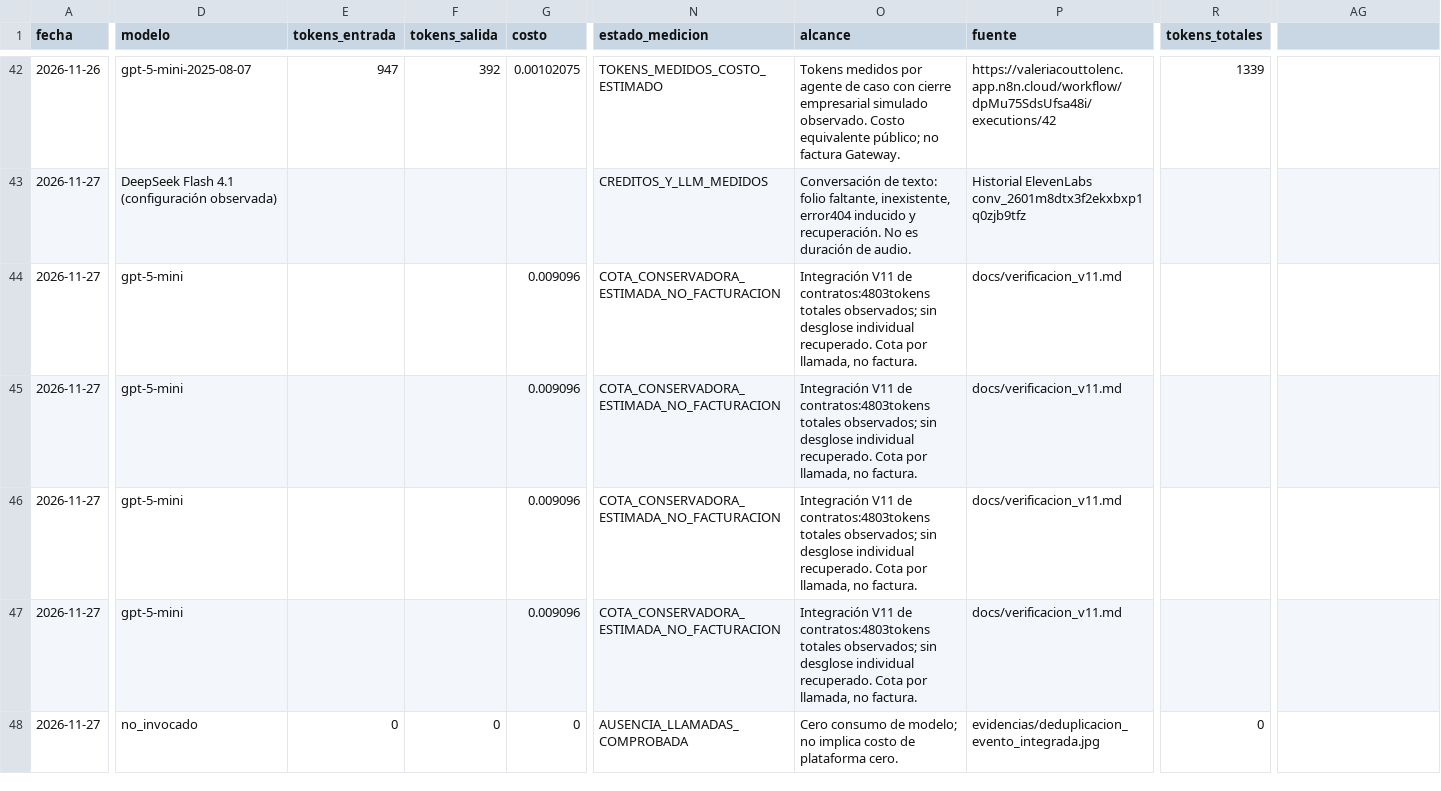
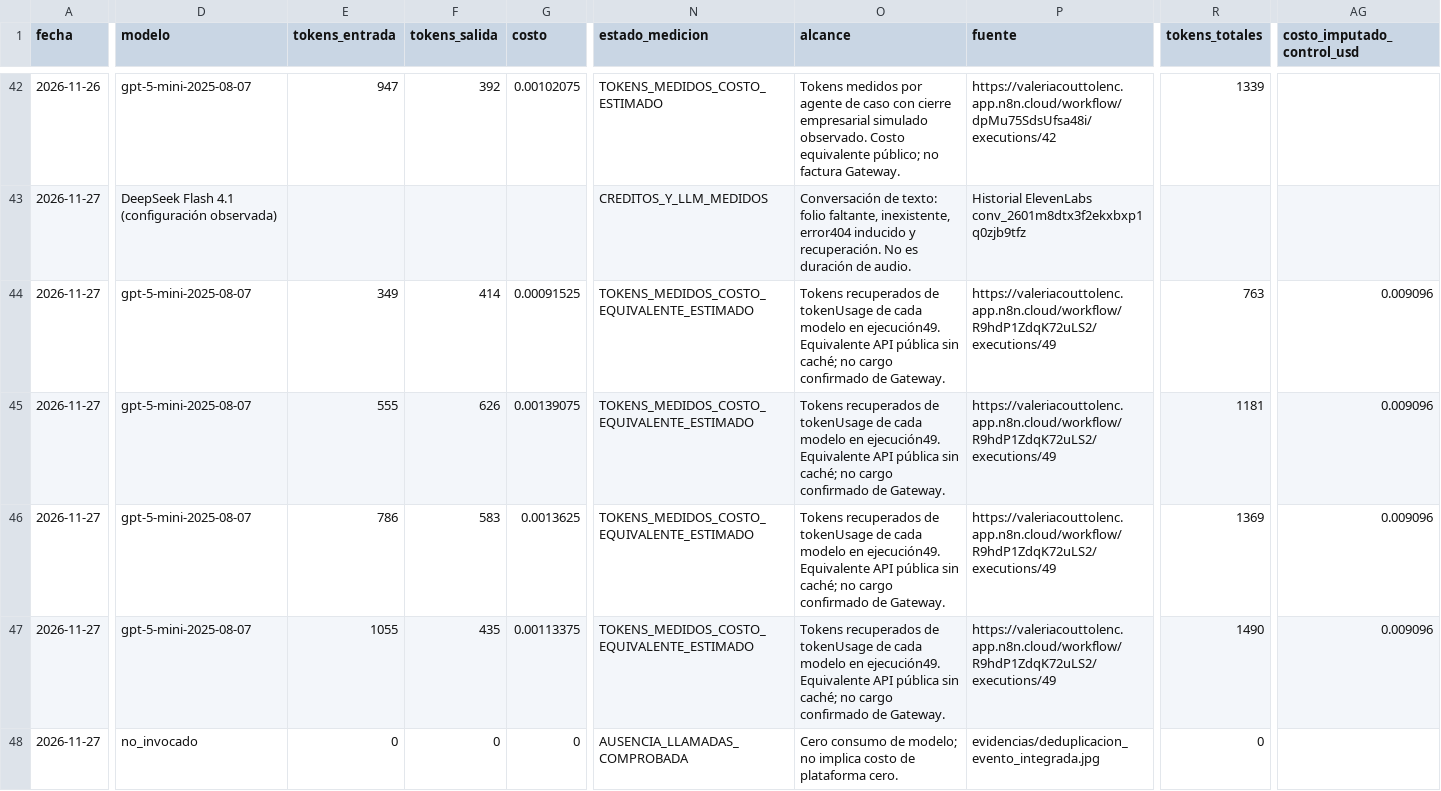
Before and after one commit to Priscouttolenc/papeleria-aula-ai-tools, a CSV file: costos/costos.csv, drawn as a sheet; only a part is shown, gaps mark what is left out; the diff covers the shown part only; the diff names each change by its address in the sheet, - before the commit and + after, or states it on an @@ line.

```diff
--- a/costos/costos.csv
+++ b/costos/costos.csv
-AG1: (empty)
+AG1: costo_imputado_control_usd
-D44:D47 (modelo): gpt-5-mini
+D44:D47 (modelo): gpt-5-mini-2025-08-07
-E44 (tokens_entrada): (empty)
+E44 (tokens_entrada): 349
-F44 (tokens_salida): (empty)
+F44 (tokens_salida): 414
-G44 (costo): 0.009096
+G44 (costo): 0.00091525
-N44:N47 (estado_medicion): COTA_CONSERVADORA_ESTIMADA_NO_FACTURACION
+N44:N47 (estado_medicion): TOKENS_MEDIDOS_COSTO_EQUIVALENTE_ESTIMADO
-O44:O47 (alcance): Integración V11 de contratos:4803tokens totales observados; sin desglose individual recuperado. Cota por llamada, no factura.
+O44:O47 (alcance): Tokens recuperados de tokenUsage de cada modelo en ejecución49. Equivalente API pública sin caché; no cargo confirmado de Gateway.
-P44:P47 (fuente): docs/verificacion_v11.md
+P44:P47 (fuente): https://valeriacouttolenc.app.n8n.cloud/workflow/R9hdP1ZdqK72uLS2/executions/49
-R44 (tokens_totales): (empty)
+R44 (tokens_totales): 763
-AG44:AG47 (costo_imputado_control_usd): (empty)
+AG44:AG47 (costo_imputado_control_usd): 0.009096
-E45 (tokens_entrada): (empty)
+E45 (tokens_entrada): 555
-F45 (tokens_salida): (empty)
+F45 (tokens_salida): 626
-G45 (costo): 0.009096
+G45 (costo): 0.00139075
-R45 (tokens_totales): (empty)
+R45 (tokens_totales): 1181
-E46 (tokens_entrada): (empty)
+E46 (tokens_entrada): 786
-F46 (tokens_salida): (empty)
+F46 (tokens_salida): 583
-G46 (costo): 0.009096
+G46 (costo): 0.0013625
-R46 (tokens_totales): (empty)
+R46 (tokens_totales): 1369
-E47 (tokens_entrada): (empty)
+E47 (tokens_entrada): 1055
-F47 (tokens_salida): (empty)
+F47 (tokens_salida): 435
-G47 (costo): 0.009096
+G47 (costo): 0.00113375
-R47 (tokens_totales): (empty)
+R47 (tokens_totales): 1490
```
Also changed, not shown: 8 edited cells elsewhere in this file, costos/escenarios.csv, 7 other files.
